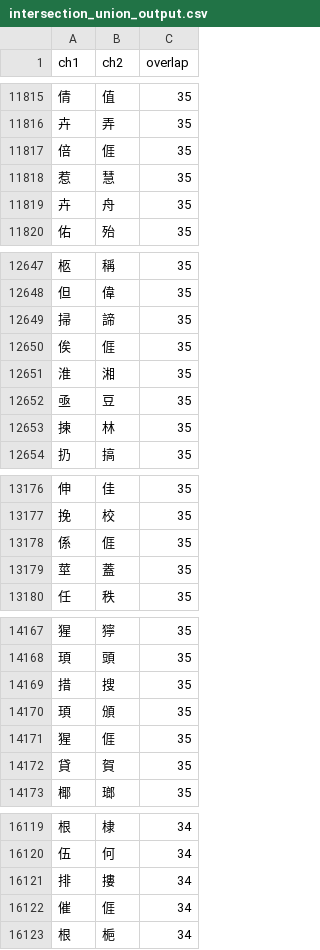
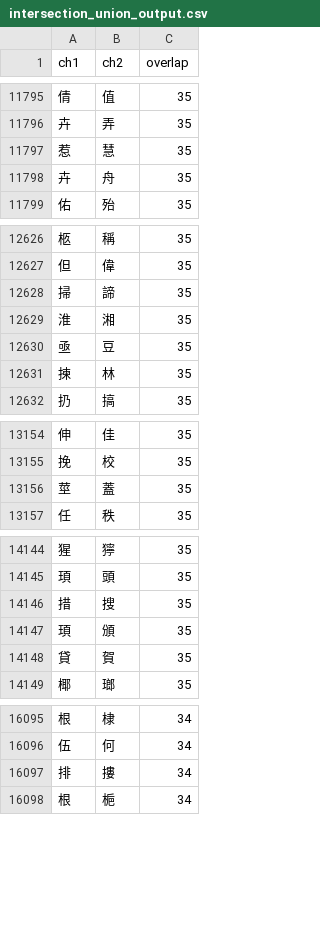
Before and after one commit to g0v/zh-stroke-data, a CSV file: intersection_union_output.csv, drawn as a sheet; only a part is shown, gaps mark what is left out; the diff covers the shown part only; the diff names each change by its address in the sheet, - before the commit and + after, or states it on an @@ line.

Commit message:
* Remove PUAs

```diff
--- a/intersection_union_output.csv
+++ b/intersection_union_output.csv
-row 11817: 倍 | 𠊎 | 35
-row 12650: 俟 | 𠊎 | 35
-row 13178: 係 | 𠊎 | 35
-row 14171: 猩 | 𠊎 | 35
-row 16122: 催 | 𠊎 | 34
```
Also changed, not shown: 41 removed rows elsewhere in this file.
